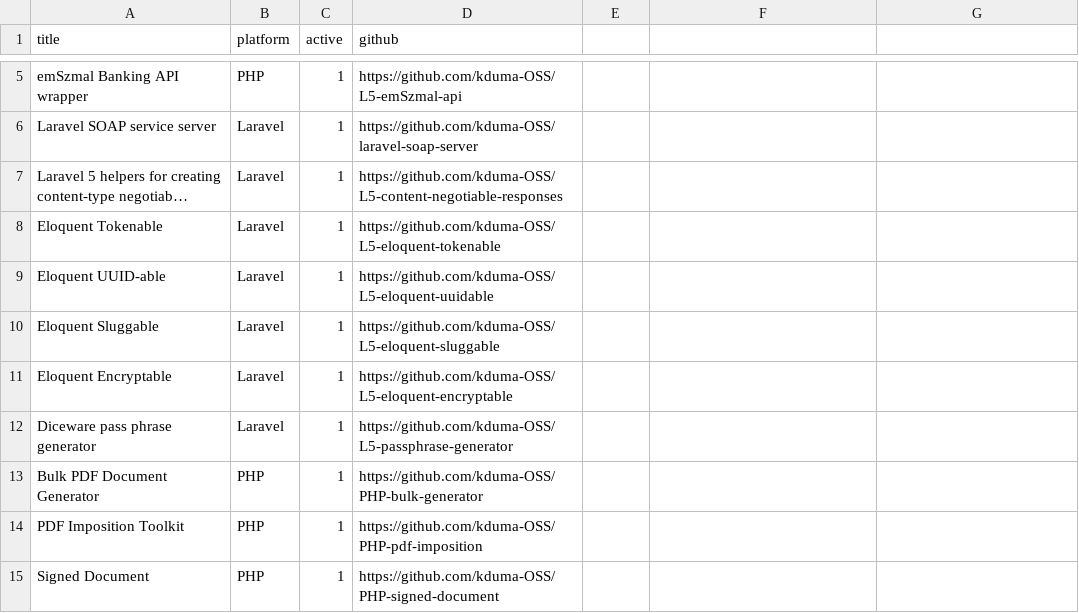
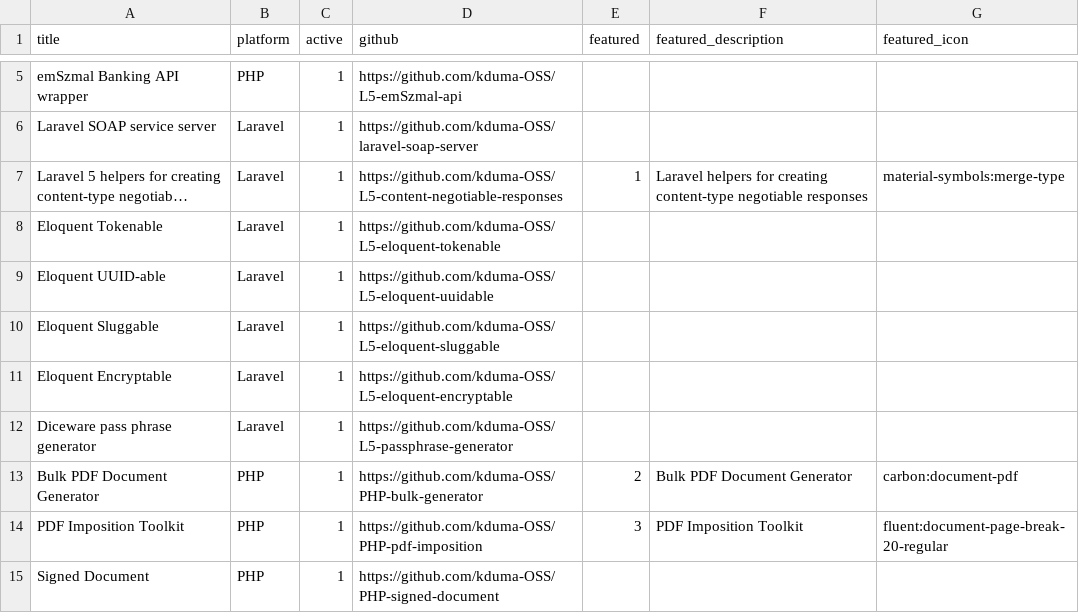
Before and after one commit to kduma-OSS/opensource.duma.sh, a CSV file: content/2.libraries/_list.csv, drawn as a sheet; only a part is shown, gaps mark what is left out; long unchanged cells end in …; the diff names each change by its address in the sheet, - before the commit and + after, or states it on an @@ line.

Commit message:
Automate featured on homepage

```diff
--- a/content/2.libraries/_list.csv
+++ b/content/2.libraries/_list.csv
-E1: (empty)
+E1: featured
-F1: (empty)
+F1: featured_description
-G1: (empty)
+G1: featured_icon
-E7 (featured): (empty)
+E7 (featured): 1
-F7 (featured_description): (empty)
+F7 (featured_description): Laravel helpers for creating content-type negotiable responses
-G7 (featured_icon): (empty)
+G7 (featured_icon): material-symbols:merge-type
-E13 (featured): (empty)
+E13 (featured): 2
-F13 (featured_description): (empty)
+F13 (featured_description): Bulk PDF Document Generator
-G13 (featured_icon): (empty)
+G13 (featured_icon): carbon:document-pdf
-E14 (featured): (empty)
+E14 (featured): 3
-F14 (featured_description): (empty)
+F14 (featured_description): PDF Imposition Toolkit
-G14 (featured_icon): (empty)
+G14 (featured_icon): fluent:document-page-break-20-regular
```
Also changed, not shown: 6 other files.
